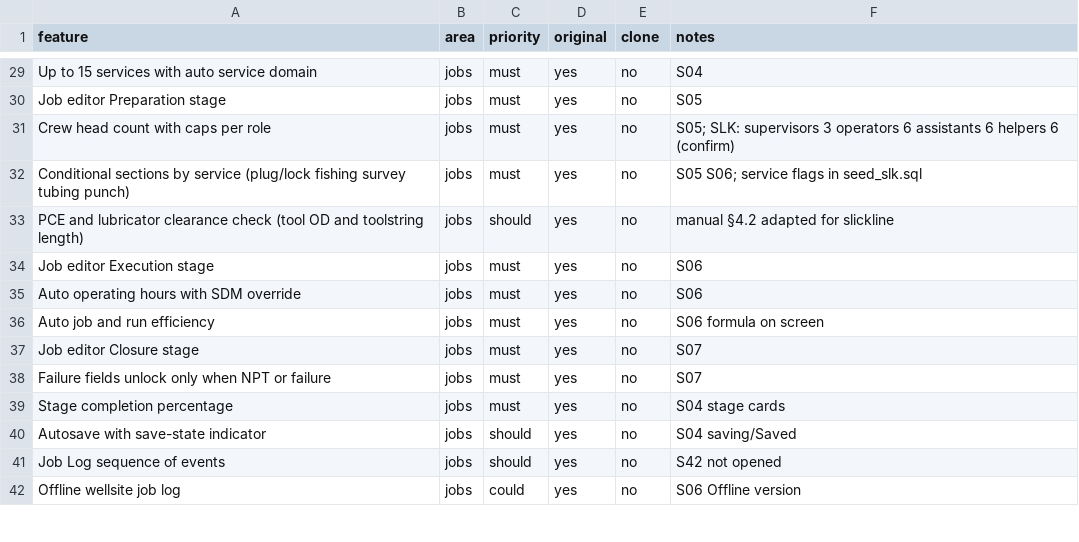
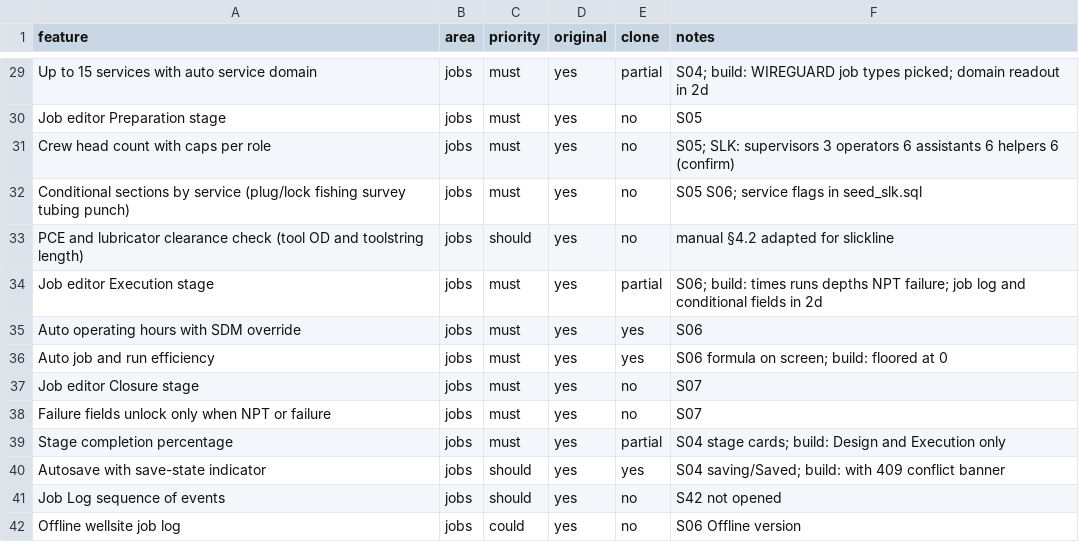
Before and after one commit to jpx406/SLKOperations, a CSV file: replica/features.csv, drawn as a sheet; only a part is shown, gaps mark what is left out; the diff covers the shown part only; the diff names each change by its address in the sheet, - before the commit and + after, or states it on an @@ line.

```diff
--- a/replica/features.csv
+++ b/replica/features.csv
-E29 (clone): no
+E29 (clone): partial
-F29 (notes): S04
+F29 (notes): S04; build: WIREGUARD job types picked; domain readout in 2d
-E34 (clone): no
+E34 (clone): partial
-F34 (notes): S06
+F34 (notes): S06; build: times runs depths NPT failure; job log and conditional fields in 2d
-E35:E36 (clone): no
+E35:E36 (clone): yes
-F36 (notes): S06 formula on screen
+F36 (notes): S06 formula on screen; build: floored at 0
-E39 (clone): no
+E39 (clone): partial
-F39 (notes): S04 stage cards
+F39 (notes): S04 stage cards; build: Design and Execution only
-E40 (clone): no
+E40 (clone): yes
-F40 (notes): S04 saving/Saved
+F40 (notes): S04 saving/Saved; build: with 409 conflict banner
```
Also changed, not shown: 38 edited cells elsewhere in this file, 12 other files.
